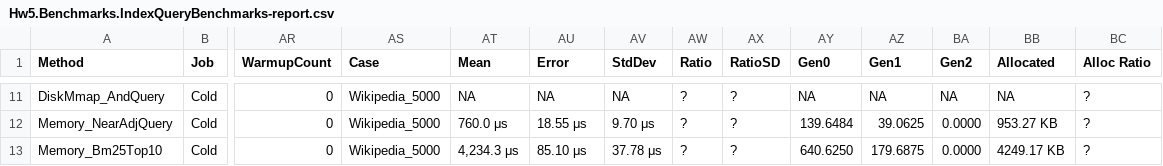
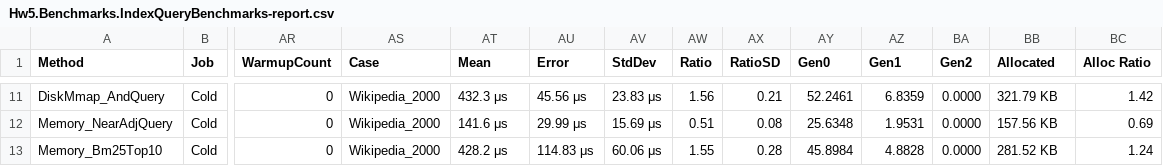
Before and after one commit to timermakov/algo-and-ds-in-db-and-distributed, a CSV file: hw5/reports/artifacts/Hw5.Benchmarks.IndexQueryBenchmarks-report.csv, drawn as a sheet; only a part is shown, gaps mark what is left out; the diff covers the shown part only; the diff names each change by its address in the sheet, - before the commit and + after, or states it on an @@ line.

```diff
--- a/hw5/reports/artifacts/Hw5.Benchmarks.IndexQueryBenchmarks-report.csv
+++ b/hw5/reports/artifacts/Hw5.Benchmarks.IndexQueryBenchmarks-report.csv
-AS11:AS13 (Case): Wikipedia_5000
+AS11:AS13 (Case): Wikipedia_2000
-AT11 (Mean): NA
+AT11 (Mean): 432.3 μs
-AU11 (Error): NA
+AU11 (Error): 45.56 μs
-AV11 (StdDev): NA
+AV11 (StdDev): 23.83 μs
-AW11 (Ratio): ?
+AW11 (Ratio): 1.56
-AX11 (RatioSD): ?
+AX11 (RatioSD): 0.21
-AY11 (Gen0): NA
+AY11 (Gen0): 52.2461
-AZ11 (Gen1): NA
+AZ11 (Gen1): 6.8359
-BA11 (Gen2): NA
+BA11 (Gen2): 0.0000
-BB11 (Allocated): NA
+BB11 (Allocated): 321.79 KB
-BC11 (Alloc Ratio): ?
+BC11 (Alloc Ratio): 1.42
-AT12 (Mean): 760.0 μs
+AT12 (Mean): 141.6 μs
-AU12 (Error): 18.55 μs
+AU12 (Error): 29.99 μs
-AV12 (StdDev): 9.70 μs
+AV12 (StdDev): 15.69 μs
-AW12 (Ratio): ?
+AW12 (Ratio): 0.51
-AX12 (RatioSD): ?
+AX12 (RatioSD): 0.08
-AY12 (Gen0): 139.6484
+AY12 (Gen0): 25.6348
-AZ12 (Gen1): 39.0625
+AZ12 (Gen1): 1.9531
-BB12 (Allocated): 953.27 KB
+BB12 (Allocated): 157.56 KB
-BC12 (Alloc Ratio): ?
+BC12 (Alloc Ratio): 0.69
-AT13 (Mean): 4,234.3 μs
+AT13 (Mean): 428.2 μs
-AU13 (Error): 85.10 μs
+AU13 (Error): 114.83 μs
-AV13 (StdDev): 37.78 μs
+AV13 (StdDev): 60.06 μs
-AW13 (Ratio): ?
+AW13 (Ratio): 1.55
-AX13 (RatioSD): ?
+AX13 (RatioSD): 0.28
-AY13 (Gen0): 640.6250
+AY13 (Gen0): 45.8984
-AZ13 (Gen1): 179.6875
+AZ13 (Gen1): 4.8828
-BB13 (Allocated): 4249.17 KB
+BB13 (Allocated): 281.52 KB
-BC13 (Alloc Ratio): ?
+BC13 (Alloc Ratio): 1.24
```
Also changed, not shown: 101 edited cells elsewhere in this file, hw5/reports/artifacts/Hw5.Benchmarks.IndexBuildBenchmarks-report.csv, hw5/reports/artifacts/Hw5.Benchmarks.IndexQueryScalingBenchmarks-report.csv, 28 other files.
